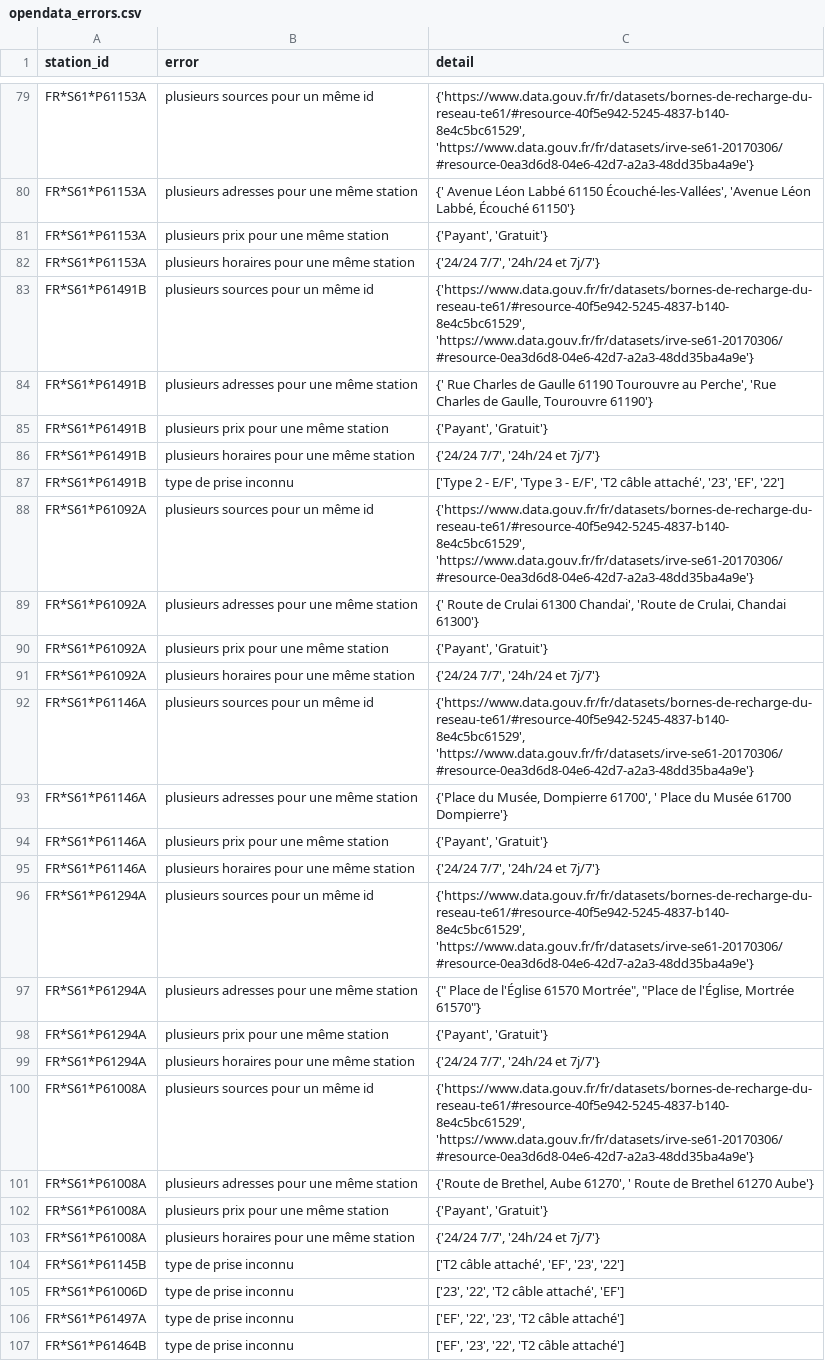
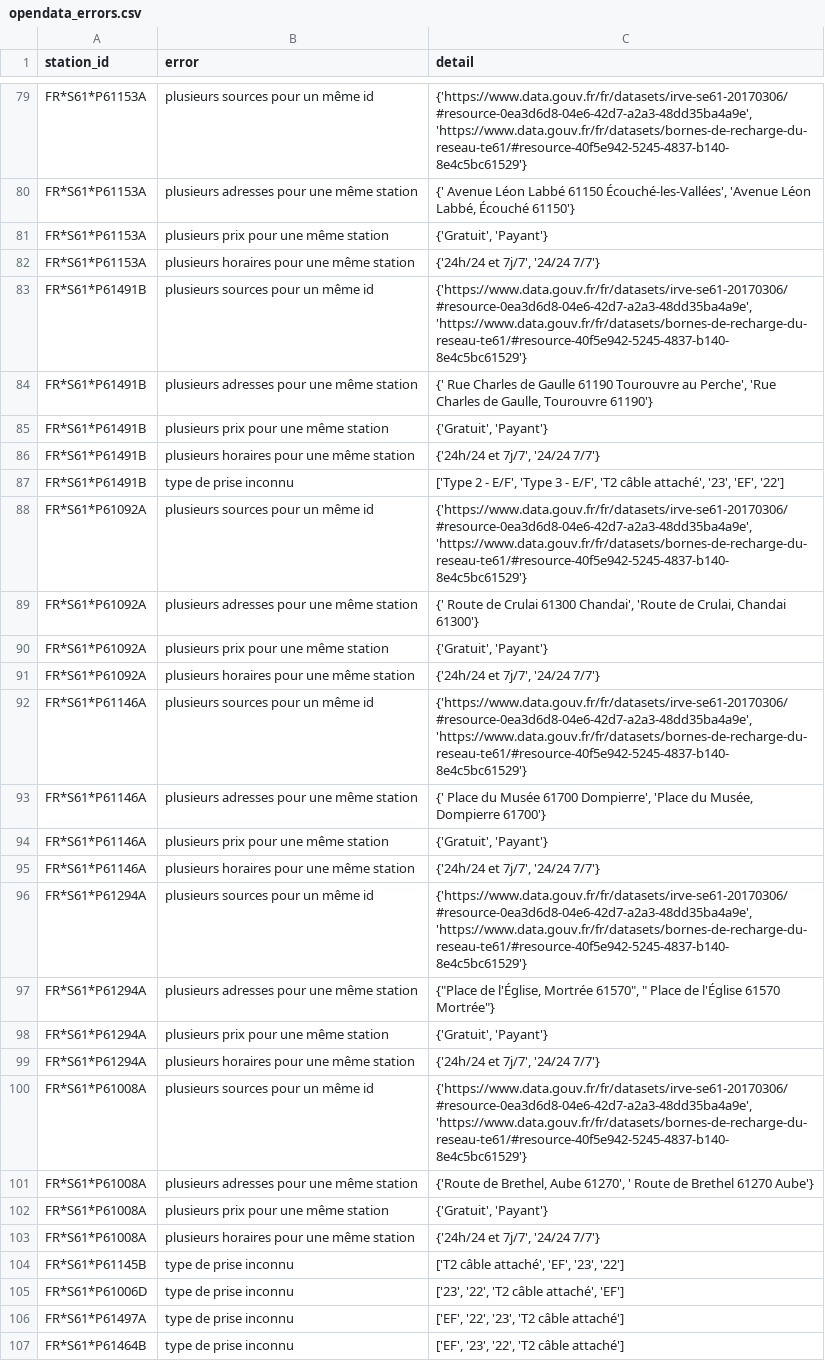
Before and after one commit to Jungle-Bus/ref-EU-EVSE, a CSV file: opendata_errors.csv, drawn as a sheet; only a part is shown, gaps mark what is left out; the diff covers the shown part only; the diff names each change by its address in the sheet, - before the commit and + after, or states it on an @@ line.

```diff
--- a/opendata_errors.csv
+++ b/opendata_errors.csv
-C79 (detail): {'https://www.data.gouv.fr/fr/datasets/bornes-de-recharge-du-reseau-te61/#resource-40f5e942-5245-4837-b140-8e4c5bc61529', 'https://www.data.gouv.fr/fr/datasets/irve-se61-20170306/#resource-0ea3d6d8-04e6-42d7-a2a3-48dd35ba4a9e'}
+C79 (detail): {'https://www.data.gouv.fr/fr/datasets/irve-se61-20170306/#resource-0ea3d6d8-04e6-42d7-a2a3-48dd35ba4a9e', 'https://www.data.gouv.fr/fr/datasets/bornes-de-recharge-du-reseau-te61/#resource-40f5e942-5245-4837-b140-8e4c5bc61529'}
-C81 (detail): {'Payant', 'Gratuit'}
+C81 (detail): {'Gratuit', 'Payant'}
-C82 (detail): {'24/24 7/7', '24h/24 et 7j/7'}
+C82 (detail): {'24h/24 et 7j/7', '24/24 7/7'}
-C83 (detail): {'https://www.data.gouv.fr/fr/datasets/bornes-de-recharge-du-reseau-te61/#resource-40f5e942-5245-4837-b140-8e4c5bc61529', 'https://www.data.gouv.fr/fr/datasets/irve-se61-20170306/#resource-0ea3d6d8-04e6-42d7-a2a3-48dd35ba4a9e'}
+C83 (detail): {'https://www.data.gouv.fr/fr/datasets/irve-se61-20170306/#resource-0ea3d6d8-04e6-42d7-a2a3-48dd35ba4a9e', 'https://www.data.gouv.fr/fr/datasets/bornes-de-recharge-du-reseau-te61/#resource-40f5e942-5245-4837-b140-8e4c5bc61529'}
-C85 (detail): {'Payant', 'Gratuit'}
+C85 (detail): {'Gratuit', 'Payant'}
-C86 (detail): {'24/24 7/7', '24h/24 et 7j/7'}
+C86 (detail): {'24h/24 et 7j/7', '24/24 7/7'}
-C88 (detail): {'https://www.data.gouv.fr/fr/datasets/bornes-de-recharge-du-reseau-te61/#resource-40f5e942-5245-4837-b140-8e4c5bc61529', 'https://www.data.gouv.fr/fr/datasets/irve-se61-20170306/#resource-0ea3d6d8-04e6-42d7-a2a3-48dd35ba4a9e'}
+C88 (detail): {'https://www.data.gouv.fr/fr/datasets/irve-se61-20170306/#resource-0ea3d6d8-04e6-42d7-a2a3-48dd35ba4a9e', 'https://www.data.gouv.fr/fr/datasets/bornes-de-recharge-du-reseau-te61/#resource-40f5e942-5245-4837-b140-8e4c5bc61529'}
-C90 (detail): {'Payant', 'Gratuit'}
+C90 (detail): {'Gratuit', 'Payant'}
-C91 (detail): {'24/24 7/7', '24h/24 et 7j/7'}
+C91 (detail): {'24h/24 et 7j/7', '24/24 7/7'}
-C92 (detail): {'https://www.data.gouv.fr/fr/datasets/bornes-de-recharge-du-reseau-te61/#resource-40f5e942-5245-4837-b140-8e4c5bc61529', 'https://www.data.gouv.fr/fr/datasets/irve-se61-20170306/#resource-0ea3d6d8-04e6-42d7-a2a3-48dd35ba4a9e'}
+C92 (detail): {'https://www.data.gouv.fr/fr/datasets/irve-se61-20170306/#resource-0ea3d6d8-04e6-42d7-a2a3-48dd35ba4a9e', 'https://www.data.gouv.fr/fr/datasets/bornes-de-recharge-du-reseau-te61/#resource-40f5e942-5245-4837-b140-8e4c5bc61529'}
-C93 (detail): {'Place du Musée, Dompierre 61700', ' Place du Musée 61700 Dompierre'}
+C93 (detail): {' Place du Musée 61700 Dompierre', 'Place du Musée, Dompierre 61700'}
-C94 (detail): {'Payant', 'Gratuit'}
+C94 (detail): {'Gratuit', 'Payant'}
-C95 (detail): {'24/24 7/7', '24h/24 et 7j/7'}
+C95 (detail): {'24h/24 et 7j/7', '24/24 7/7'}
-C96 (detail): {'https://www.data.gouv.fr/fr/datasets/bornes-de-recharge-du-reseau-te61/#resource-40f5e942-5245-4837-b140-8e4c5bc61529', 'https://www.data.gouv.fr/fr/datasets/irve-se61-20170306/#resource-0ea3d6d8-04e6-42d7-a2a3-48dd35ba4a9e'}
+C96 (detail): {'https://www.data.gouv.fr/fr/datasets/irve-se61-20170306/#resource-0ea3d6d8-04e6-42d7-a2a3-48dd35ba4a9e', 'https://www.data.gouv.fr/fr/datasets/bornes-de-recharge-du-reseau-te61/#resource-40f5e942-5245-4837-b140-8e4c5bc61529'}
-C97 (detail): {" Place de l'Église 61570 Mortrée", "Place de l'Église, Mortrée 61570"}
+C97 (detail): {"Place de l'Église, Mortrée 61570", " Place de l'Église 61570 Mortrée"}
-C98 (detail): {'Payant', 'Gratuit'}
+C98 (detail): {'Gratuit', 'Payant'}
-C99 (detail): {'24/24 7/7', '24h/24 et 7j/7'}
+C99 (detail): {'24h/24 et 7j/7', '24/24 7/7'}
-C100 (detail): {'https://www.data.gouv.fr/fr/datasets/bornes-de-recharge-du-reseau-te61/#resource-40f5e942-5245-4837-b140-8e4c5bc61529', 'https://www.data.gouv.fr/fr/datasets/irve-se61-20170306/#resource-0ea3d6d8-04e6-42d7-a2a3-48dd35ba4a9e'}
+C100 (detail): {'https://www.data.gouv.fr/fr/datasets/irve-se61-20170306/#resource-0ea3d6d8-04e6-42d7-a2a3-48dd35ba4a9e', 'https://www.data.gouv.fr/fr/datasets/bornes-de-recharge-du-reseau-te61/#resource-40f5e942-5245-4837-b140-8e4c5bc61529'}
-C102 (detail): {'Payant', 'Gratuit'}
+C102 (detail): {'Gratuit', 'Payant'}
-C103 (detail): {'24/24 7/7', '24h/24 et 7j/7'}
+C103 (detail): {'24h/24 et 7j/7', '24/24 7/7'}
```
Also changed, not shown: 30 edited cells elsewhere in this file, osm_stats.csv.
